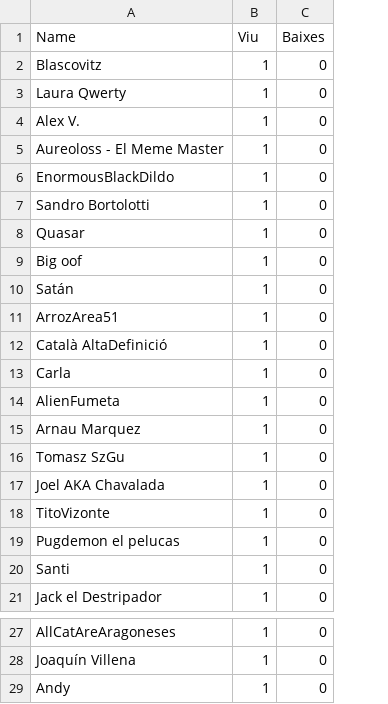
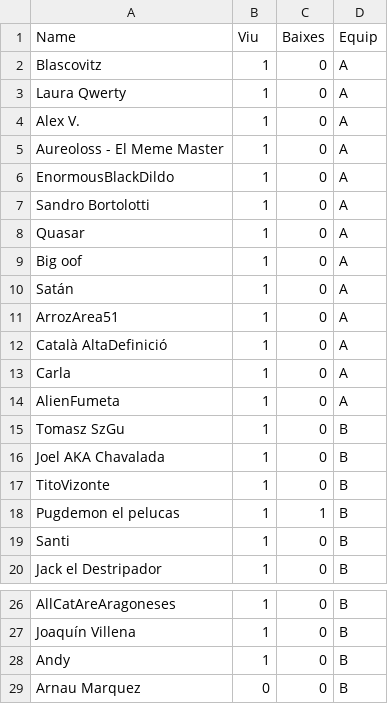
Before and after one commit to AleixFerre/UdG-War-Bot, a CSV file: image/data.csv, drawn as a sheet; only a part is shown, gaps mark what is left out; removed rows and columns are numbered as before the commit, all else as after; the diff names each change by its address in the sheet, - before the commit and + after, or states it on an @@ line.

```diff
--- a/image/data.csv
+++ b/image/data.csv
+column D (Equip), rows 2-20: A | A | A | A | A | A | A | A | A | A | A | A | A | B | B | B | B | B | B; rows 26-28: all B
-row 15: Arnau Marquez | 1 | 0
-C18 (Baixes): 0
+C18 (Baixes): 1
+row 29: Arnau Marquez | 0 | 0 | B
```
Also changed, not shown: 9 other files.
